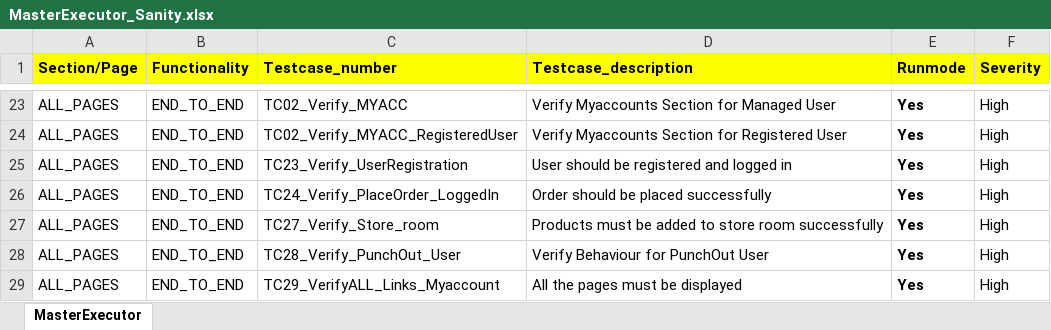
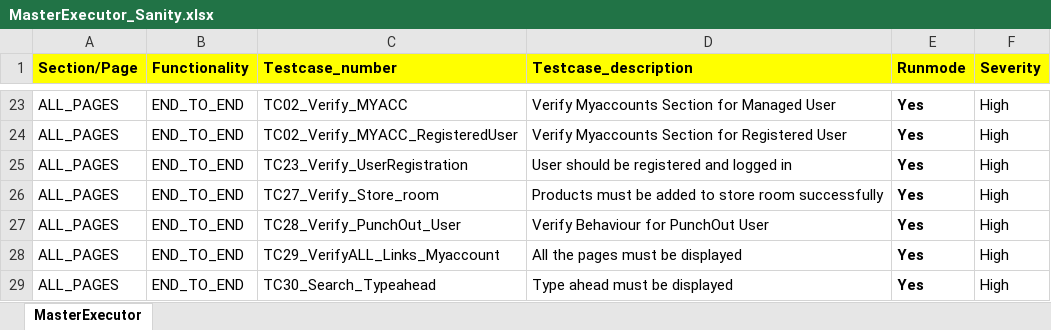
Before and after one commit to RKLogixal/KAMAN_ECTEST_IE_SANITY, an Excel workbook: Input_files/Master_executors/ECTEST/MasterExecutor_Sanity.xlsx, sheet MasterExecutor, drawn as a sheet; only a part is shown, gaps mark what is left out; the shorter side is filled out with more unchanged rows; values as stored, in another font and other column widths than the file's, no borders; conditional formats not drawn; the diff names each change by its address in the sheet, - before the commit and + after, or states it on an @@ line.

Commit message:
Removed Testase [9:41 AM] Archana Mithoor

```diff
--- a/Input_files/Master_executors/ECTEST/MasterExecutor_Sanity.xlsx (sheet MasterExecutor)
+++ b/Input_files/Master_executors/ECTEST/MasterExecutor_Sanity.xlsx (sheet MasterExecutor)
-row 26: ALL_PAGES | END_TO_END | TC24_Verify_PlaceOrder_LoggedIn | Order should be placed successfully | Yes | High
```
